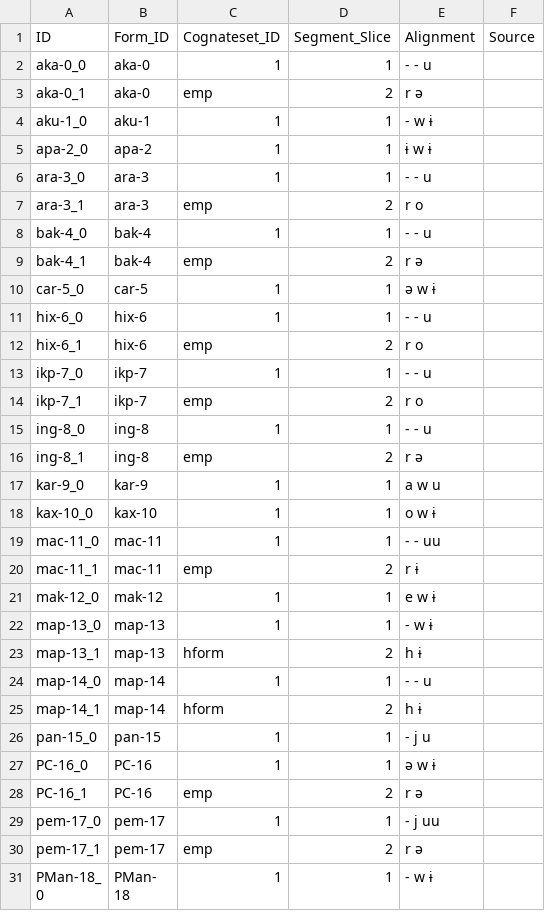
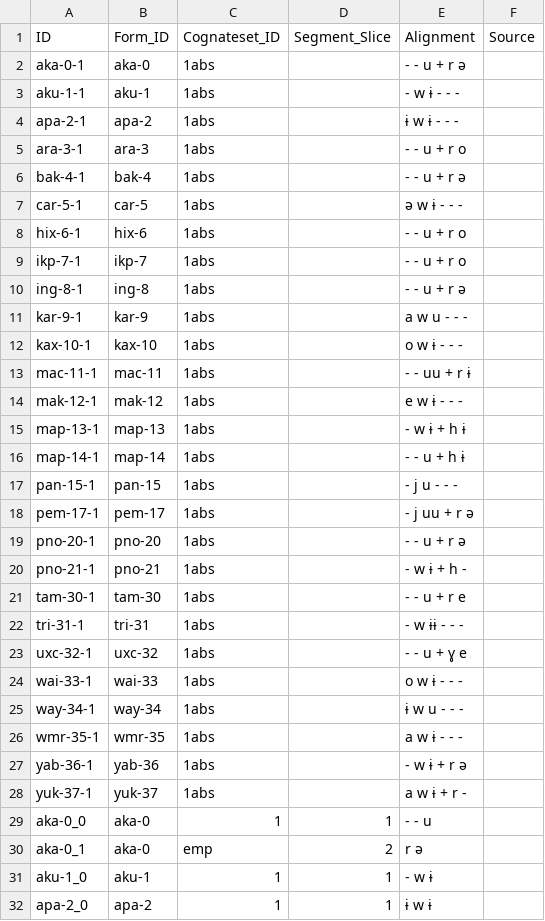
Before and after one commit to fmatter/cariban_pronouns, a CSV file: data/cldf/cognates.csv, drawn as a sheet; only a part is shown; the shorter side is filled out with more unchanged rows; the diff names each change by its address in the sheet, - before the commit and + after, or states it on an @@ line.

```diff
--- a/data/cldf/cognates.csv
+++ b/data/cldf/cognates.csv
+row 2: aka-0-1 | aka-0 | 1abs |  | - - u + r ə
+row 3: aku-1-1 | aku-1 | 1abs |  | - w ɨ - - -
+row 4: apa-2-1 | apa-2 | 1abs |  | ɨ w ɨ - - -
+row 5: ara-3-1 | ara-3 | 1abs |  | - - u + r o
+row 6: bak-4-1 | bak-4 | 1abs |  | - - u + r ə
+row 7: car-5-1 | car-5 | 1abs |  | ə w ɨ - - -
+row 8: hix-6-1 | hix-6 | 1abs |  | - - u + r o
+row 9: ikp-7-1 | ikp-7 | 1abs |  | - - u + r o
+row 10: ing-8-1 | ing-8 | 1abs |  | - - u + r ə
+row 11: kar-9-1 | kar-9 | 1abs |  | a w u - - -
+row 12: kax-10-1 | kax-10 | 1abs |  | o w ɨ - - -
+row 13: mac-11-1 | mac-11 | 1abs |  | - - uu + r ɨ
+row 14: mak-12-1 | mak-12 | 1abs |  | e w ɨ - - -
+row 15: map-13-1 | map-13 | 1abs |  | - w ɨ + h ɨ
+row 16: map-14-1 | map-14 | 1abs |  | - - u + h ɨ
+row 17: pan-15-1 | pan-15 | 1abs |  | - j u - - -
+row 18: pem-17-1 | pem-17 | 1abs |  | - j uu + r ə
+row 19: pno-20-1 | pno-20 | 1abs |  | - - u + r ə
+row 20: pno-21-1 | pno-21 | 1abs |  | - w ɨ + h -
+row 21: tam-30-1 | tam-30 | 1abs |  | - - u + r e
+row 22: tri-31-1 | tri-31 | 1abs |  | - w ɨɨ - - -
+row 23: uxc-32-1 | uxc-32 | 1abs |  | - - u + ɣ e
+row 24: wai-33-1 | wai-33 | 1abs |  | o w ɨ - - -
+row 25: way-34-1 | way-34 | 1abs |  | ɨ w u - - -
+row 26: wmr-35-1 | wmr-35 | 1abs |  | a w ɨ - - -
+row 27: yab-36-1 | yab-36 | 1abs |  | - w ɨ + r ə
+row 28: yuk-37-1 | yuk-37 | 1abs |  | a w ɨ + r -
```
Also changed, not shown: data/cldf/cognatesets.csv, data/raw/cognatesets.csv, 14 other files.
